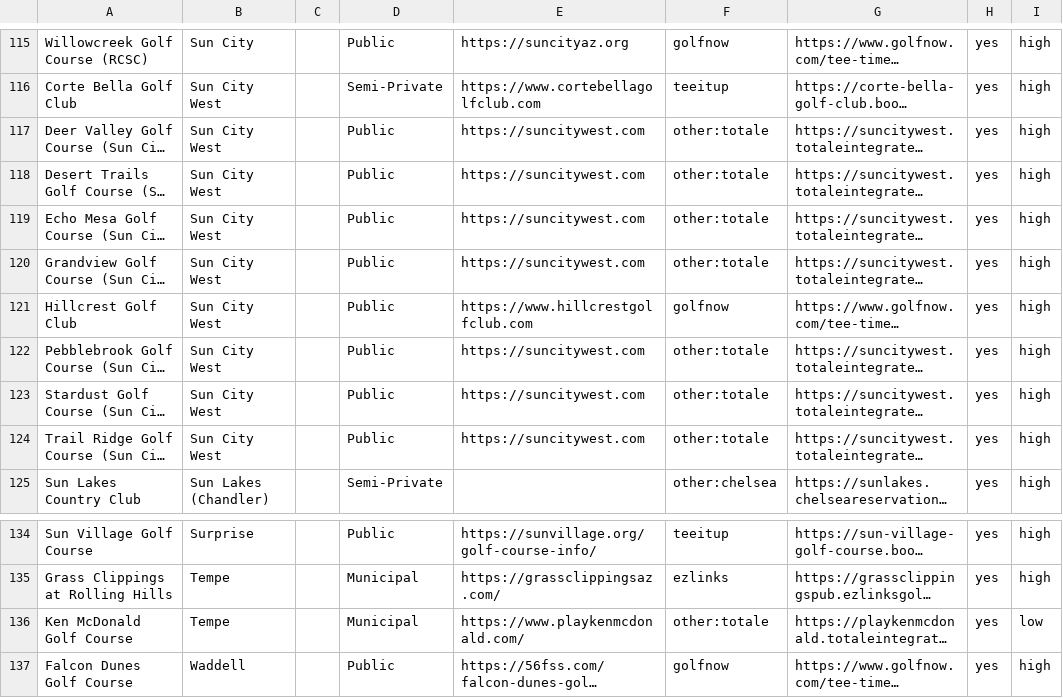
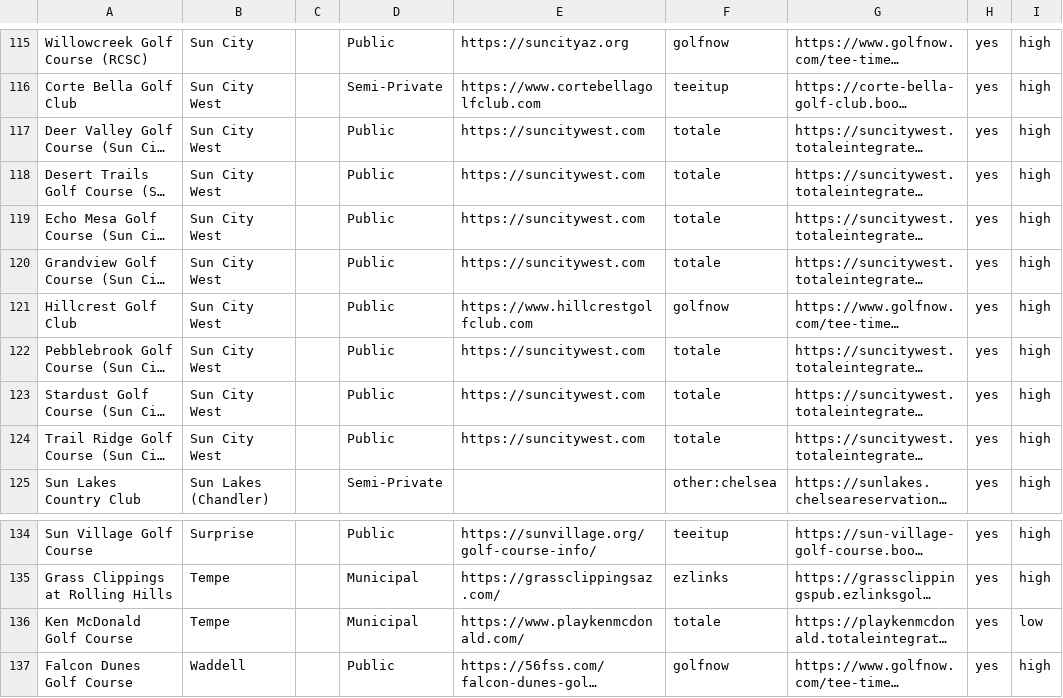
Before and after one commit to OneTeeApp/onetee-scraper, a CSV file: arizona_golf_courses_booking.csv, drawn as a sheet; only a part is shown, gaps mark what is left out; long unchanged cells end in …; the diff names each change by its address in the sheet, - before the commit and + after, or states it on an @@ line.

Commit message:
AZ CSV: retag 8 Total-e-Integrated rows other:totale -> totale

```diff
--- a/arizona_golf_courses_booking.csv
+++ b/arizona_golf_courses_booking.csv
-F117:F120: other:totale
+F117:F120: totale
-F122:F124: other:totale
+F122:F124: totale
-F136: other:totale
+F136: totale
```
